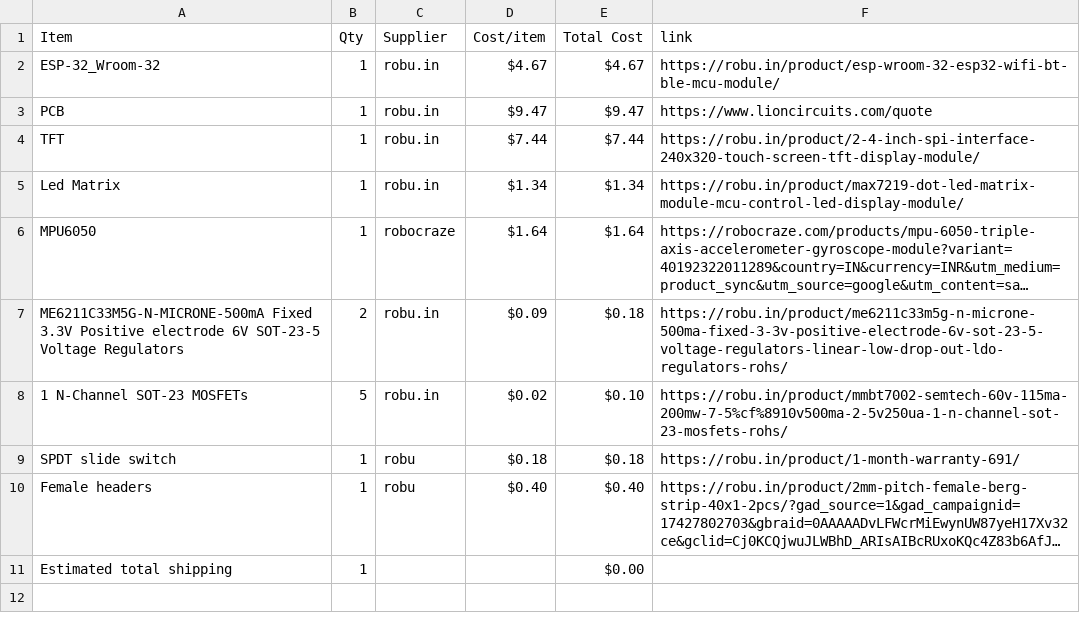
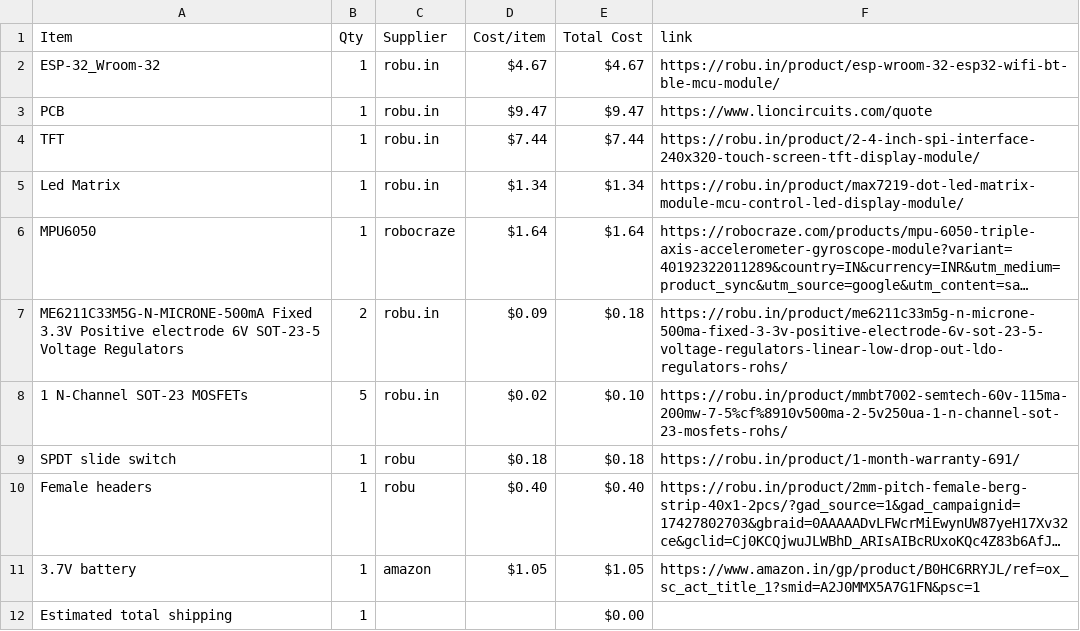
Before and after one commit to Genzkidgrownup/Scikey, a CSV file: BOM.csv, drawn as a sheet; long unchanged cells end in …; the diff names each change by its address in the sheet, - before the commit and + after, or states it on an @@ line.

Commit message:
Sync Scikey from Half Life

```diff
--- a/BOM.csv
+++ b/BOM.csv
+row 11: 3.7V battery | 1 | amazon | $1.05 | $1.05 | https://www.amazon.in/gp/product/B0HC6RRYJL/ref=ox_sc_act_title_1?smid=A2J0MMX5A7G1FN&psc=1
```
